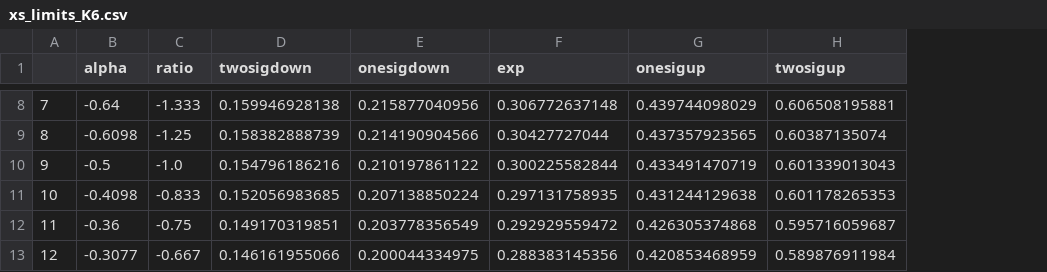
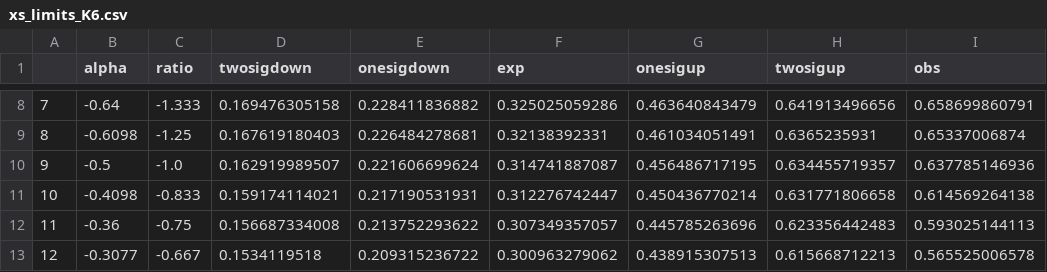
Before and after one commit to stiegerb/cmgtools-lite, a CSV file: TTHAnalysis/python/plotter/tHq-multilepton/signal_extraction/limit-plots/xs_limits_K6.csv, drawn as a sheet; only a part is shown, gaps mark what is left out; the diff covers the shown part only; the diff names each change by its address in the sheet, - before the commit and + after, or states it on an @@ line.

```diff
--- a/TTHAnalysis/python/plotter/tHq-multilepton/signal_extraction/limit-plots/xs_limits_K6.csv
+++ b/TTHAnalysis/python/plotter/tHq-multilepton/signal_extraction/limit-plots/xs_limits_K6.csv
+column I (obs), rows 8-13: 0.658699860791 | 0.65337006874 | 0.637785146936 | 0.614569264138 | 0.593025144113 | 0.565525006578
-D8 (twosigdown): 0.159946928138
+D8 (twosigdown): 0.169476305158
-E8 (onesigdown): 0.215877040956
+E8 (onesigdown): 0.228411836882
-F8 (exp): 0.306772637148
+F8 (exp): 0.325025059286
-G8 (onesigup): 0.439744098029
+G8 (onesigup): 0.463640843479
-H8 (twosigup): 0.606508195881
+H8 (twosigup): 0.641913496656
-D9 (twosigdown): 0.158382888739
+D9 (twosigdown): 0.167619180403
-E9 (onesigdown): 0.214190904566
+E9 (onesigdown): 0.226484278681
-F9 (exp): 0.30427727044
+F9 (exp): 0.32138392331
-G9 (onesigup): 0.437357923565
+G9 (onesigup): 0.461034051491
-H9 (twosigup): 0.60387135074
+H9 (twosigup): 0.6365235931
-D10 (twosigdown): 0.154796186216
+D10 (twosigdown): 0.162919989507
-E10 (onesigdown): 0.210197861122
+E10 (onesigdown): 0.221606699624
-F10 (exp): 0.300225582844
+F10 (exp): 0.314741887087
-G10 (onesigup): 0.433491470719
+G10 (onesigup): 0.456486717195
-H10 (twosigup): 0.601339013043
+H10 (twosigup): 0.634455719357
-D11 (twosigdown): 0.152056983685
+D11 (twosigdown): 0.159174114021
-E11 (onesigdown): 0.207138850224
+E11 (onesigdown): 0.217190531931
-F11 (exp): 0.297131758935
+F11 (exp): 0.312276742447
-G11 (onesigup): 0.431244129638
+G11 (onesigup): 0.450436770214
-H11 (twosigup): 0.601178265353
+H11 (twosigup): 0.631771806658
-D12 (twosigdown): 0.149170319851
+D12 (twosigdown): 0.156687334008
-E12 (onesigdown): 0.203778356549
+E12 (onesigdown): 0.213752293622
-F12 (exp): 0.292929559472
+F12 (exp): 0.307349357057
-G12 (onesigup): 0.426305374868
+G12 (onesigup): 0.445785263696
-H12 (twosigup): 0.595716059687
+H12 (twosigup): 0.623356442483
-D13 (twosigdown): 0.146161955066
+D13 (twosigdown): 0.1534119518
-E13 (onesigdown): 0.200044334975
+E13 (onesigdown): 0.209315236722
-F13 (exp): 0.288383145356
+F13 (exp): 0.300963279062
-G13 (onesigup): 0.420853468959
+G13 (onesigup): 0.438915307513
-H13 (twosigup): 0.589876911984
+H13 (twosigup): 0.615668712213
```
Also changed, not shown: 135 edited cells elsewhere in this file, 4 other files.
